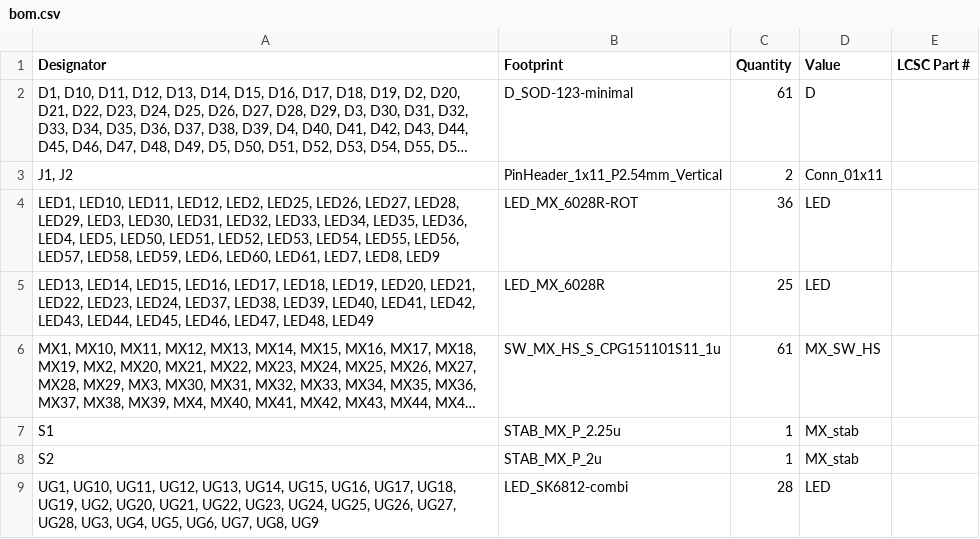
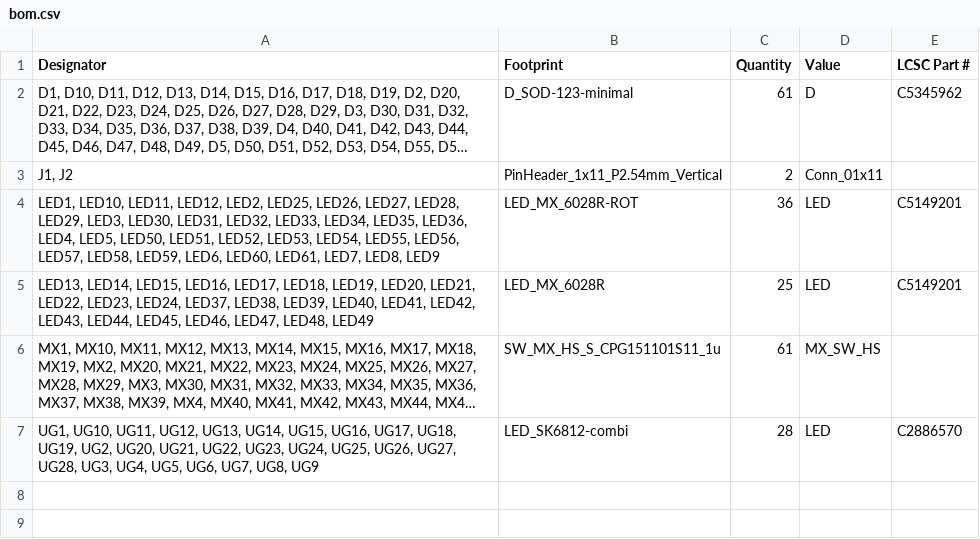
Before and after one commit to floookay/barnacle, a CSV file: pcb/shell/production/bom.csv, drawn as a sheet; long unchanged cells end in …; removed rows and columns are numbered as before the commit, all else as after; the diff names each change by its address in the sheet, - before the commit and + after, or states it on an @@ line.

Commit message:
add script to correct rotation and added LCSC part numbers

```diff
--- a/pcb/shell/production/bom.csv
+++ b/pcb/shell/production/bom.csv
-E2 (LCSC Part #): (empty)
+E2 (LCSC Part #): C5345962
-E4:E5 (LCSC Part #): (empty)
+E4:E5 (LCSC Part #): C5149201
-row 7: S1 | STAB_MX_P_2.25u | 1 | MX_stab
-row 8: S2 | STAB_MX_P_2u | 1 | MX_stab
-E7 (LCSC Part #): (empty)
+E7 (LCSC Part #): C2886570
```
Also changed, not shown: 2 other files.
